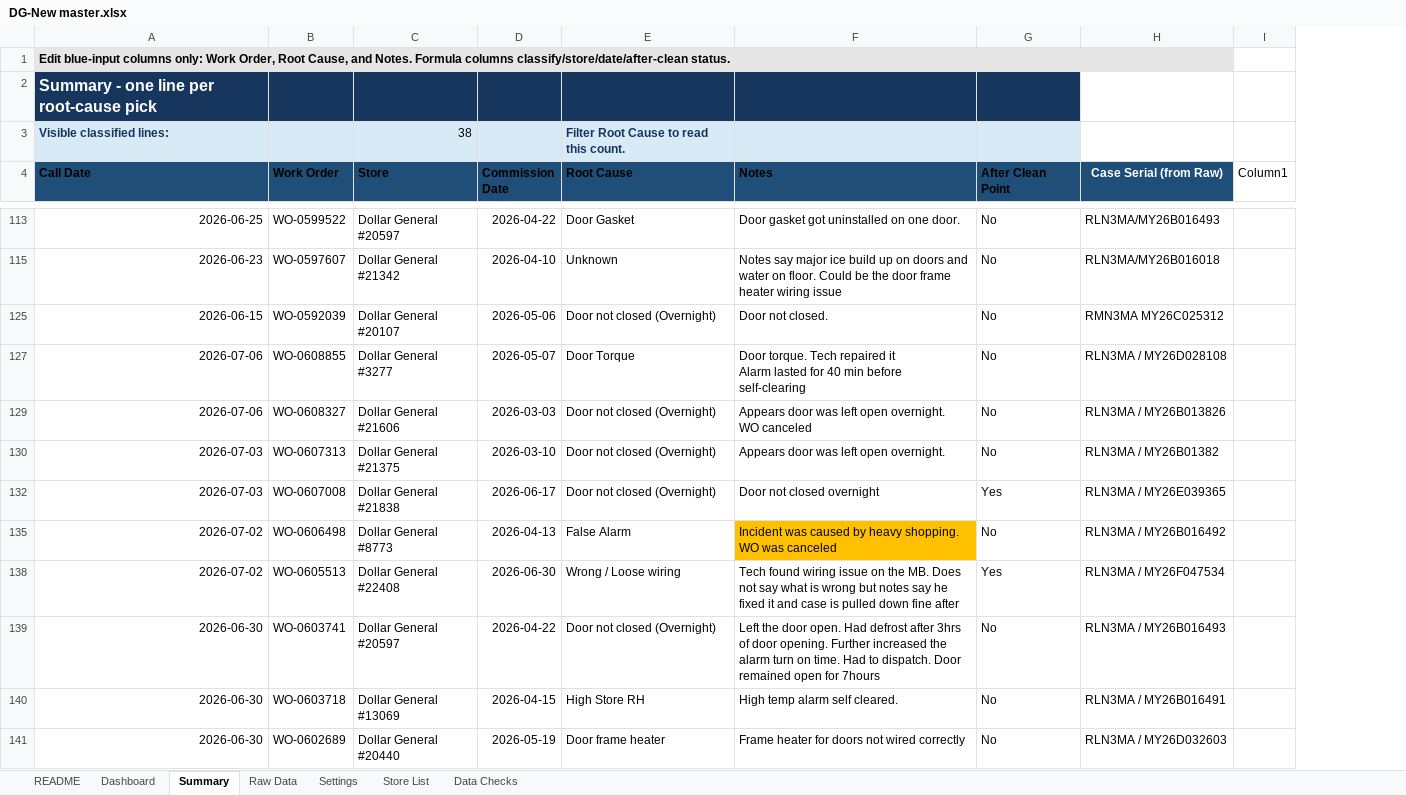
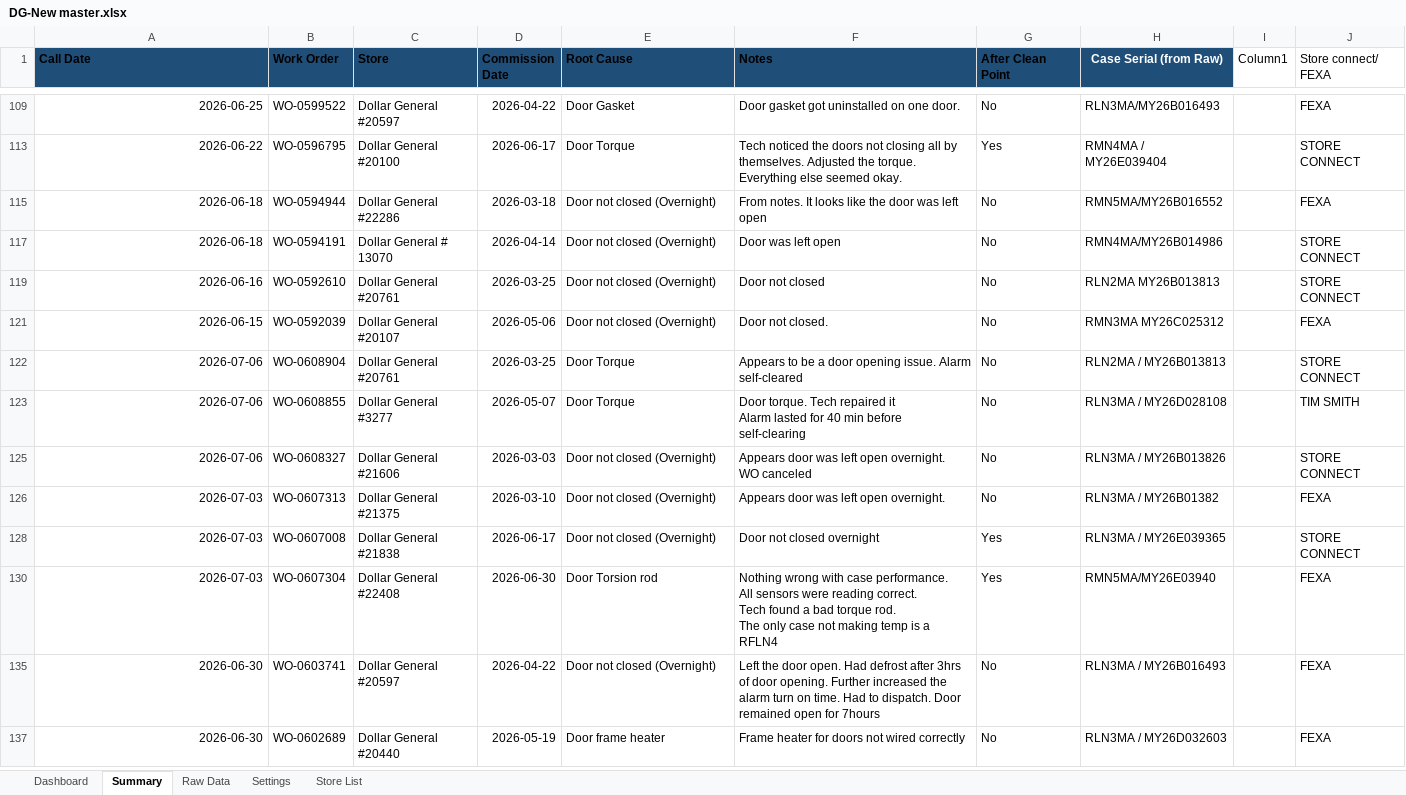
Before and after one commit to vennucodetester/presentation-2, an Excel workbook: DG-New master/DG-New master.xlsx, sheet Summary, drawn as a sheet; only a part is shown, gaps mark what is left out; values as stored, in another font and other column widths than the file's, no borders; table styles not drawn; removed rows and columns are numbered as before the commit, all else as after; ↵ is a line break in a cell; the diff covers the shown part only; the diff names each change by its address in the sheet, - before the commit and + after, or states it on an @@ line.

Commit message:
Save local work 2026-07-17 18:50

```diff
--- a/DG-New master/DG-New master.xlsx (sheet Summary)
+++ b/DG-New master/DG-New master.xlsx (sheet Summary)
-sheet tab: README
-sheet tab: Data Checks
+column J (Store connect/ FEXA), row 109: FEXA; row 121: FEXA; rows 123-137: TIM SMITH | STORE CONNECT | FEXA | STORE CONNECT | FEXA | FEXA | FEXA
-row 1: Edit blue-input columns only: Work Order, Root Cause, and Notes. Formula columns classify/store/date/after-clean status.
-row 2: Summary - one line per root-cause pick
-row 3: Visible classified lines: |  | 38 |  | Filter Root Cause to read this count.
-row 115: 2026-06-23 | WO-0597607 | Dollar General #21342 | 2026-04-10 | Unknown | Notes say major ice build up on doors and water on floor. Could be the door frame heater wiring issue | No | RLN3MA/MY26B016018
+row 113: 2026-06-22 | WO-0596795 | Dollar General #20100 | 2026-06-17 | Door Torque | Tech noticed the doors not closing all by themselves. Adjusted the torque. Everything else seemed okay. | Yes | RMN4MA / MY26E039404 |  | STORE CONNECT
+row 115: 2026-06-18 | WO-0594944 | Dollar General #22286 | 2026-03-18 | Door not closed (Overnight) | From notes. It looks like the door was left open | No | RMN5MA/MY26B016552 |  | FEXA
+row 117: 2026-06-18 | WO-0594191 | Dollar General # 13070 | 2026-04-14 | Door not closed (Overnight) | Door was left open | No | RMN4MA/MY26B014986 |  | STORE CONNECT
+row 119: 2026-06-16 | WO-0592610 | Dollar General #20761 | 2026-03-25 | Door not closed (Overnight) | Door not closed | No | RLN2MA MY26B013813 |  | STORE CONNECT
+row 122: 2026-07-06 | WO-0608904 | Dollar General #20761 | 2026-03-25 | Door Torque | Appears to be a door opening issue. Alarm self-cleared | No | RLN2MA / MY26B013813 |  | STORE CONNECT
-row 135: 2026-07-02 | WO-0606498 | Dollar General #8773 | 2026-04-13 | False Alarm | Incident was caused by heavy shopping. ↵ WO was canceled | No | RLN3MA / MY26B016492
-A130 (Call Date): 2026-07-02
+A130 (Call Date): 2026-07-03
-B130 (Work Order): WO-0605513
+B130 (Work Order): WO-0607304
-E130 (Root Cause): Wrong / Loose wiring
+E130 (Root Cause): Door Torsion rod
-F130 (Notes): Tech found wiring issue on the MB. Does not say what is wrong but notes say he fixed it and case is pulled down fine after
+F130 (Notes): Nothing wrong with case performance. ↵ All sensors were reading correct. ↵ Tech found a bad torque rod. ↵ The only case not making temp is a RFLN4
-H130 (Case Serial (from Raw)): RLN3MA / MY26F047534
+H130 (Case Serial (from Raw)): RMN5MA/MY26E03940
-row 140: 2026-06-30 | WO-0603718 | Dollar General #13069 | 2026-04-15 | High Store RH | High temp alarm self cleared. | No | RLN3MA / MY26B016491
```
Also changed, not shown: 7 added rows, 19 removed rows and 6 edited cells elsewhere in this sheet, sheet Settings, sheet Dashboard, sheet Raw Data, formulas that keep their value, hidden cells, charts or pictures.
